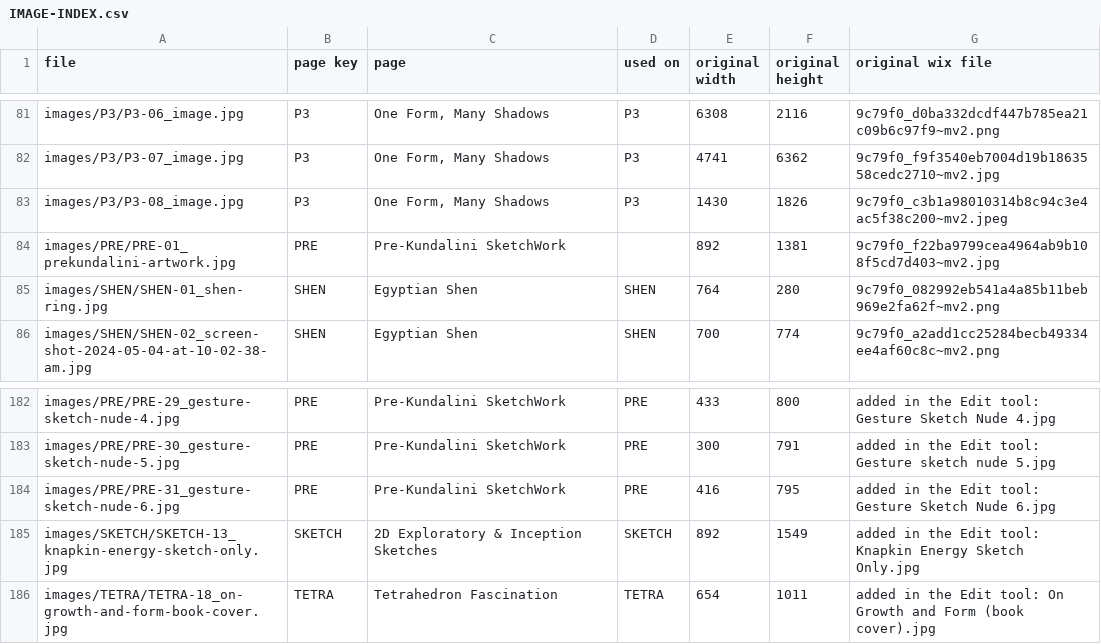
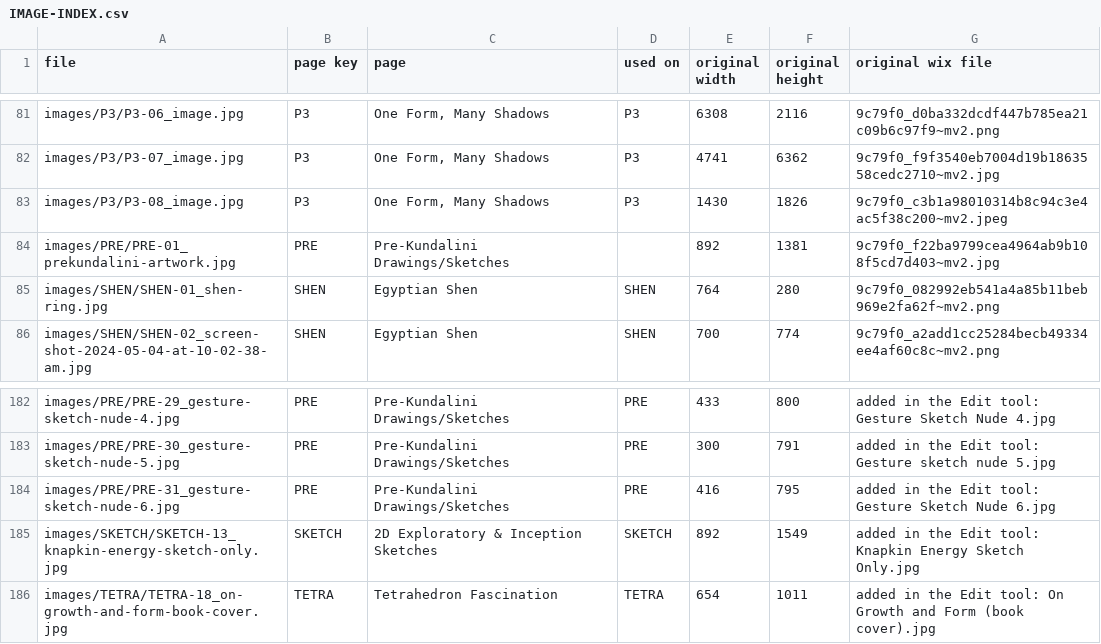
Before and after one commit to joematto/tetrawave, a CSV file: IMAGE-INDEX.csv, drawn as a sheet; only a part is shown, gaps mark what is left out; the diff covers the shown part only; the diff names each change by its address in the sheet, - before the commit and + after, or states it on an @@ line.

```diff
--- a/IMAGE-INDEX.csv
+++ b/IMAGE-INDEX.csv
-C84 (page): Pre-Kundalini SketchWork
+C84 (page): Pre-Kundalini Drawings/Sketches
-C182:C184 (page): Pre-Kundalini SketchWork
+C182:C184 (page): Pre-Kundalini Drawings/Sketches
```
Also changed, not shown: 27 edited cells elsewhere in this file, 33 other files.
